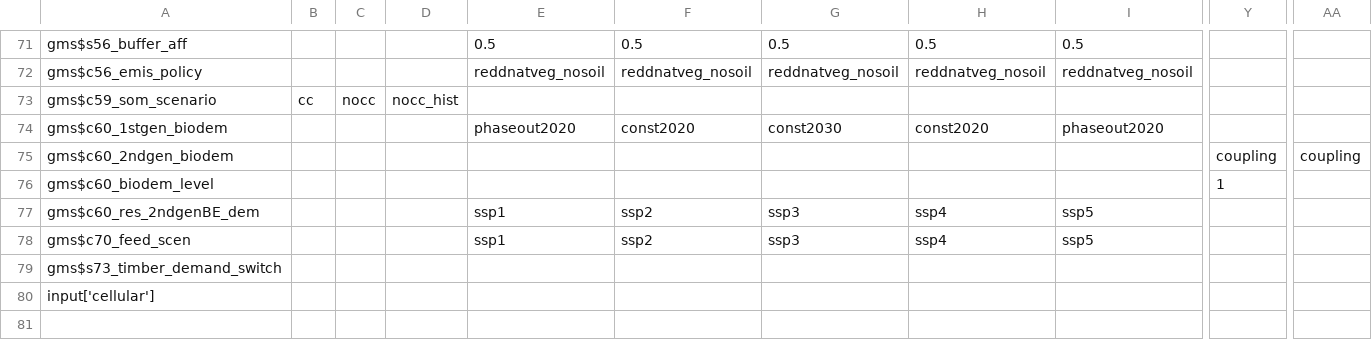
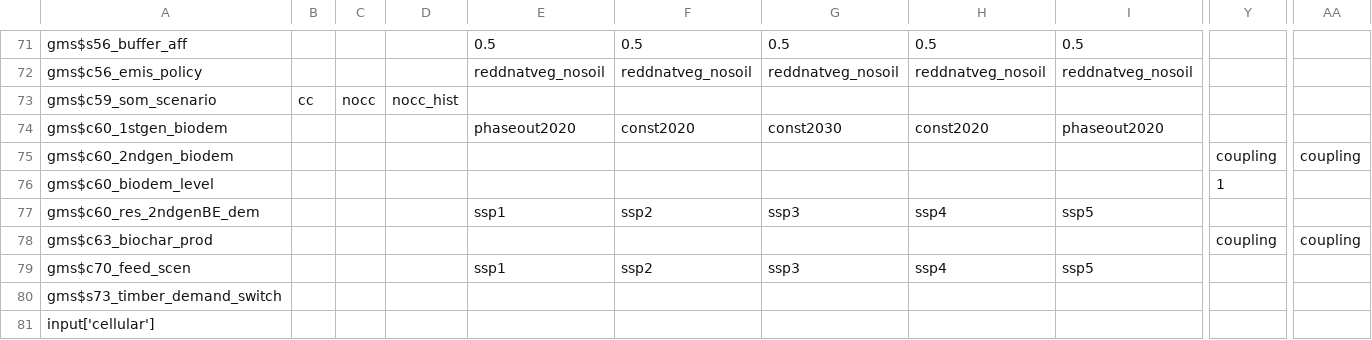
Before and after one commit to weindl/magpie, a CSV file: config/scenario_config.csv, drawn as a sheet; only a part is shown, gaps mark what is left out; rows hold the shown columns only; the diff names each change by its address in the sheet, - before the commit and + after, or states it on an @@ line.

Commit message:
add biochar production scenario to coupling configuration in scenario_config.csv

```diff
--- a/config/scenario_config.csv
+++ b/config/scenario_config.csv
+row 78: gms$c63_biochar_prod |  |  |  |  |  |  |  |  | coupling | coupling
```
